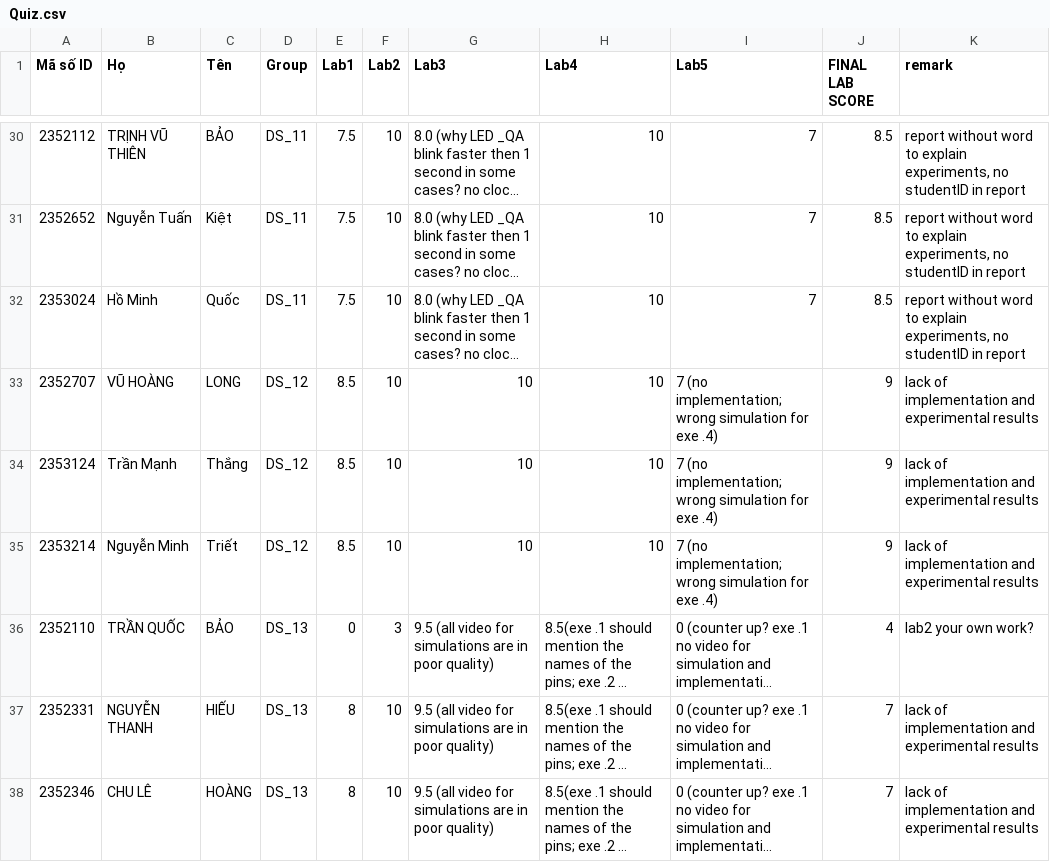
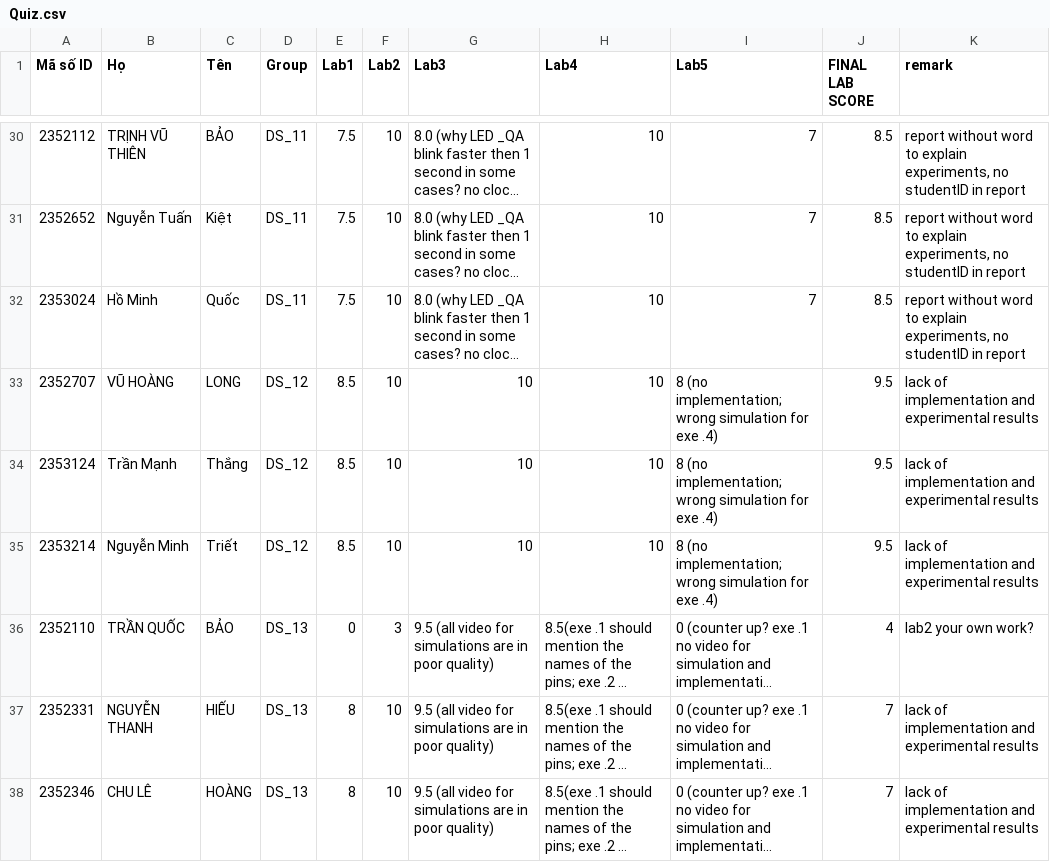
Before and after one commit to ThanhBinhTran/ThanhBinhTran.github.io, a CSV file: DigitalSystemScore/2023_HK231/Quiz.csv, drawn as a sheet; only a part is shown, gaps mark what is left out; long unchanged cells end in …; the diff names each change by its address in the sheet, - before the commit and + after, or states it on an @@ line.

Commit message:
update score

```diff
--- a/DigitalSystemScore/2023_HK231/Quiz.csv
+++ b/DigitalSystemScore/2023_HK231/Quiz.csv
-I33:I35 (Lab5): 7 (no implementation;…
+I33:I35 (Lab5): 8 (no implementation;…
-J33:J35 (FINAL LAB SCORE): 9
+J33:J35 (FINAL LAB SCORE): 9.5
```
